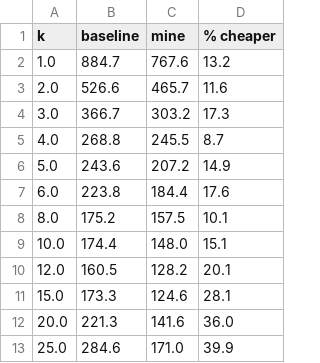
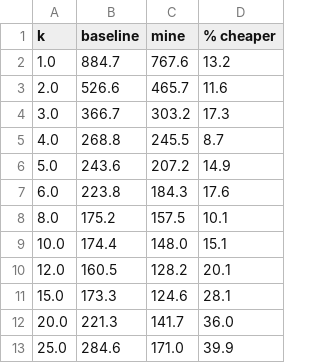
Before and after one commit to alt-rahul/flowers, a CSV file: project 2/results/type_a_cost.csv, drawn as a sheet.

```diff
--- a/project 2/results/type_a_cost.csv
+++ b/project 2/results/type_a_cost.csv
@@ -6,3 +6,3 @@ k,baseline,mine,% cheaper
 5.0,243.6,207.2,14.9
-6.0,223.8,184.4,17.6
+6.0,223.8,184.3,17.6
 8.0,175.2,157.5,10.1
@@ -11,3 +11,3 @@ k,baseline,mine,% cheaper
 15.0,173.3,124.6,28.1
-20.0,221.3,141.6,36.0
+20.0,221.3,141.7,36.0
 25.0,284.6,171.0,39.9
```
Also changed, not shown: 7 other files.
